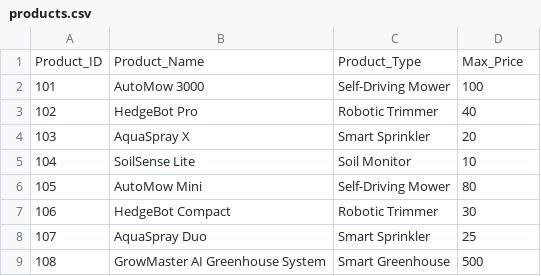
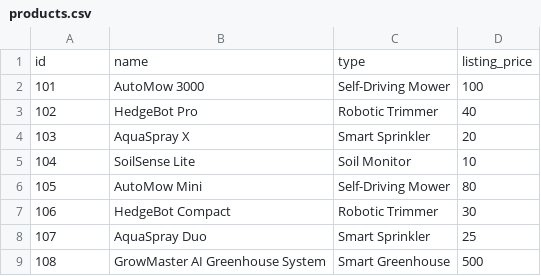
Before and after one commit to azureholic/CW-Repeated-Calls, a CSV file: data/products.csv, drawn as a sheet.

Commit message:
CHange column names products csv

```diff
--- a/data/products.csv
+++ b/data/products.csv
@@ -1,2 +1,2 @@
-Product_ID,Product_Name,Product_Type, Max_Price
+id,name,type,listing_price
 101,AutoMow 3000,Self-Driving Mower, 100
```
Also changed, not shown: 1 other file.
